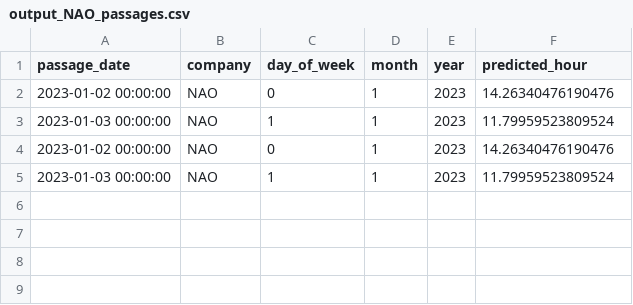
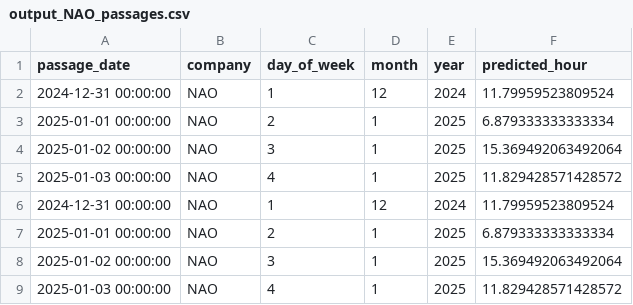
Before and after one commit to DimitriosLiakis/toll-interoperability-platform, a CSV file: back-end/ml/results_peak_hour/output_NAO_passages.csv, drawn as a sheet.

```diff
--- a/back-end/ml/results_peak_hour/output_NAO_passages.csv
+++ b/back-end/ml/results_peak_hour/output_NAO_passages.csv
@@ -1,5 +1,9 @@
 passage_date,company,day_of_week,month,year,predicted_hour
-2023-01-02 00:00:00,NAO,0,1,2023,14.26340476190476
-2023-01-03 00:00:00,NAO,1,1,2023,11.79959523809524
-2023-01-02 00:00:00,NAO,0,1,2023,14.26340476190476
-2023-01-03 00:00:00,NAO,1,1,2023,11.79959523809524
+2024-12-31 00:00:00,NAO,1,12,2024,11.79959523809524
+2025-01-01 00:00:00,NAO,2,1,2025,6.879333333333334
+2025-01-02 00:00:00,NAO,3,1,2025,15.369492063492064
+2025-01-03 00:00:00,NAO,4,1,2025,11.829428571428572
+2024-12-31 00:00:00,NAO,1,12,2024,11.79959523809524
+2025-01-01 00:00:00,NAO,2,1,2025,6.879333333333334
+2025-01-02 00:00:00,NAO,3,1,2025,15.369492063492064
+2025-01-03 00:00:00,NAO,4,1,2025,11.829428571428572
```
Also changed, not shown: back-end/ml/results_peak_hour/output_AM_passages.csv, 20 other files.
